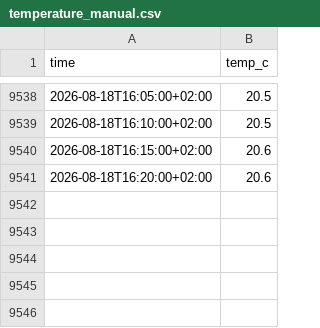
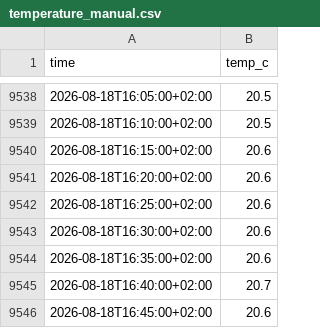
Before and after one commit to Bedaworo/surfwelle-data, a CSV file: data/temperature_manual.csv, drawn as a sheet; only a part is shown, gaps mark what is left out.

```diff
--- a/data/temperature_manual.csv
+++ b/data/temperature_manual.csv
@@ -9541 +9541,6 @@ time,temp_c
 2026-08-18T16:20:00+02:00,20.6
+2026-08-18T16:25:00+02:00,20.6
+2026-08-18T16:30:00+02:00,20.6
+2026-08-18T16:35:00+02:00,20.6
+2026-08-18T16:40:00+02:00,20.7
+2026-08-18T16:45:00+02:00,20.6
```
Also changed, not shown: data/recent.csv, data/recent_swell.csv, 3 other files.
